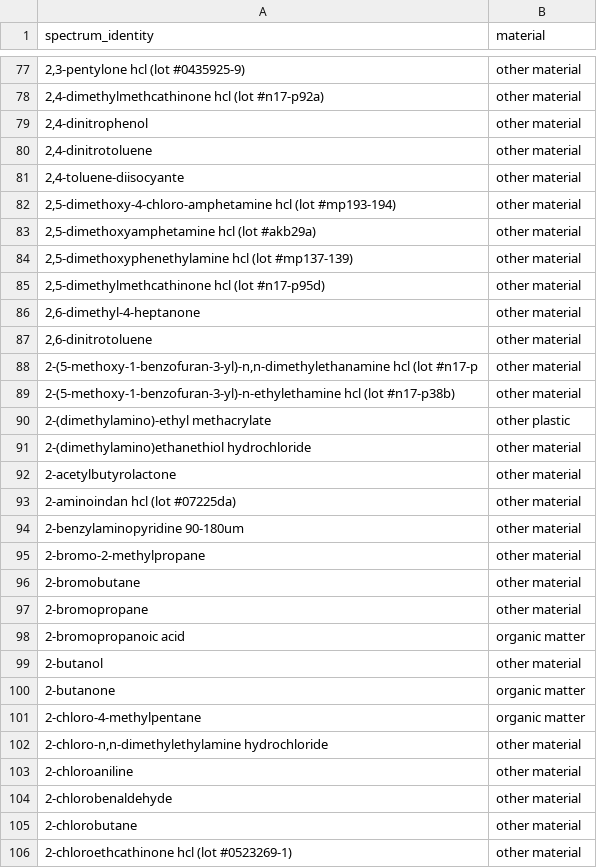
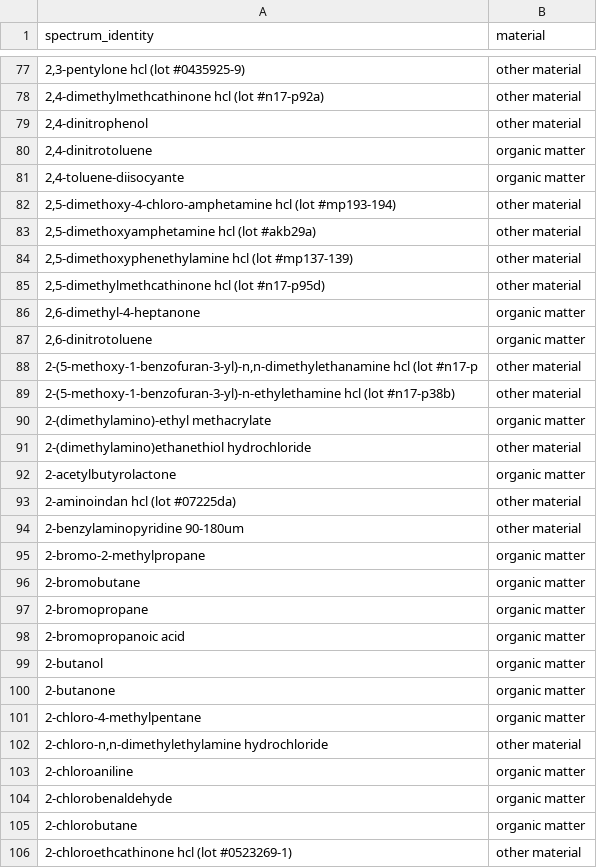
Before and after one commit to wincowgerDEV/OpenSpecy-package, a CSV file: workflows/data/classes_reference.csv, drawn as a sheet; only a part is shown, gaps mark what is left out; the diff covers the shown part only.

```diff
--- a/workflows/data/classes_reference.csv
+++ b/workflows/data/classes_reference.csv
@@ -79,4 +79,4 @@ spectrum_identity,material
 "2,4-dinitrophenol",other material
-"2,4-dinitrotoluene",other material
-"2,4-toluene-diisocyante",other material
+"2,4-dinitrotoluene",organic matter
+"2,4-toluene-diisocyante",organic matter
 "2,5-dimethoxy-4-chloro-amphetamine hcl (lot #mp193-194)",other material
@@ -85,16 +85,16 @@ spectrum_identity,material
 "2,5-dimethylmethcathinone hcl (lot #n17-p95d)",other material
-"2,6-dimethyl-4-heptanone",other material
-"2,6-dinitrotoluene",other material
+"2,6-dimethyl-4-heptanone",organic matter
+"2,6-dinitrotoluene",organic matter
 "2-(5-methoxy-1-benzofuran-3-yl)-n,n-dimethylethanamine hcl (lot #n17-p",other material
 2-(5-methoxy-1-benzofuran-3-yl)-n-ethylethamine hcl (lot #n17-p38b),other material
-2-(dimethylamino)-ethyl methacrylate,other plastic
+2-(dimethylamino)-ethyl methacrylate,organic matter
 2-(dimethylamino)ethanethiol hydrochloride,other material
-2-acetylbutyrolactone,other material
+2-acetylbutyrolactone,organic matter
 2-aminoindan hcl (lot #07225da),other material
 2-benzylaminopyridine 90-180um,other material
-2-bromo-2-methylpropane,other material
-2-bromobutane,other material
-2-bromopropane,other material
+2-bromo-2-methylpropane,organic matter
+2-bromobutane,organic matter
+2-bromopropane,organic matter
 2-bromopropanoic acid,organic matter
-2-butanol,other material
+2-butanol,organic matter
 2-butanone,organic matter
@@ -102,5 +102,5 @@ spectrum_identity,material
 "2-chloro-n,n-dimethylethylamine hydrochloride",other material
-2-chloroaniline,other material
-2-chlorobenaldehyde,other material
-2-chlorobutane,other material
+2-chloroaniline,organic matter
+2-chlorobenaldehyde,organic matter
+2-chlorobutane,organic matter
 2-chloroethcathinone hcl (lot #0523269-1),other material
```
Also changed, not shown: 1 added row and 149 edited cells elsewhere in this file, workflows/data/classes_regex.csv, workflows/data/common_use_reference.csv, 22 other files.
